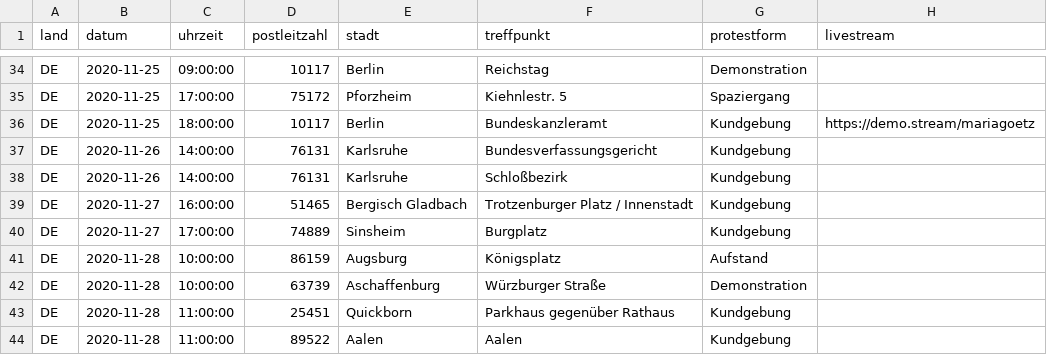
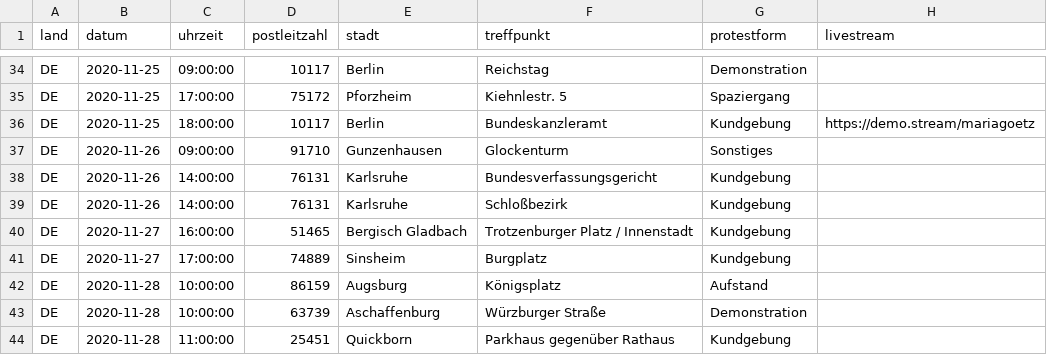
Before and after one commit to anonymous-tld/m.terminkalender.top, a CSV file: _data/demotermine.csv, drawn as a sheet; only a part is shown, gaps mark what is left out; the shorter side is filled out with more unchanged rows; the diff names each change by its address in the sheet, - before the commit and + after, or states it on an @@ line.

Commit message:
Update demotermine.csv from https://demo.terminkalender.top/demotermine.csv

```diff
--- a/_data/demotermine.csv
+++ b/_data/demotermine.csv
+row 37: DE | 2020-11-26 | 09:00:00 | 91710 | Gunzenhausen | Glockenturm | Sonstiges
```
